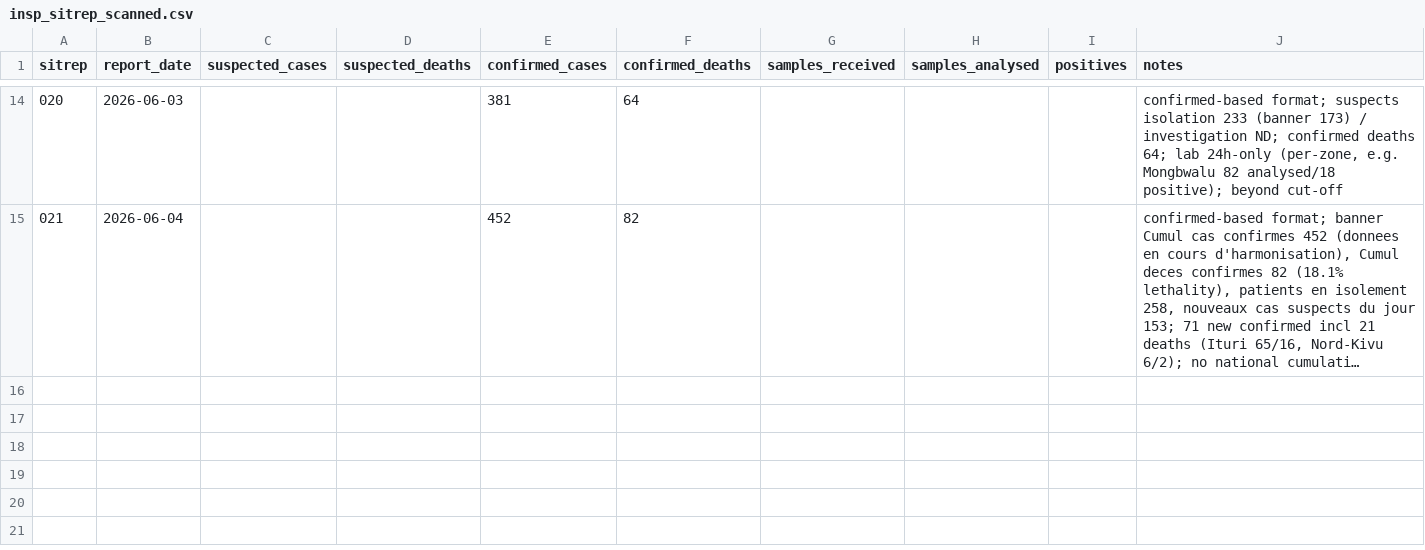
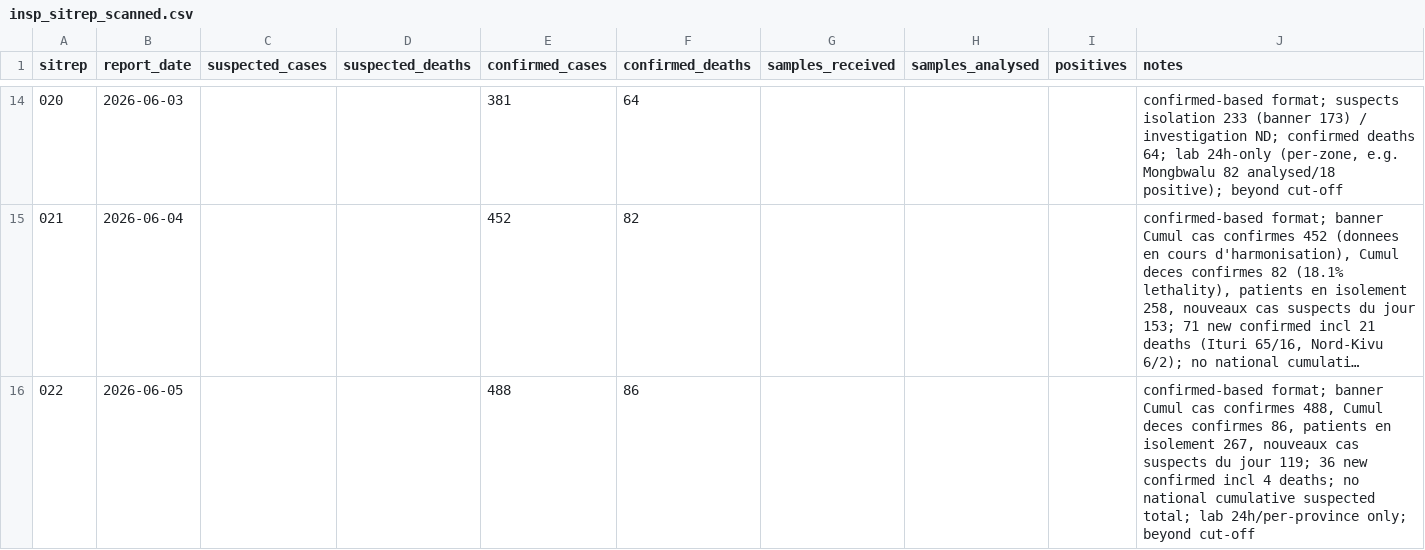
Before and after one commit to epiforecasts/BVDOutbreakSize, a CSV file: data/insp_sitrep_scanned.csv, drawn as a sheet; only a part is shown, gaps mark what is left out; long unchanged cells end in …; the diff names each change by its address in the sheet, - before the commit and + after, or states it on an @@ line.

Commit message:
data: advance cut-off to 5 June (SitRep 022)
Add INSP SitRep 022 (5 June 2026): national cumulative confirmed cases
488, confirmed deaths 86 (isolation 267, 119 new daily suspects). Source
transcribed at INRB-UMIE/Ebola_DRC_2026; the national series ends at
5 June, with no 6 or 7 June report yet.

Advance as_of_date to 5 June and extend confirmed_case_history (488) and
confirmed_death_history (86), matching the test expectations. The lab and
suspected streams remain frozen at their 28 May / 26 May cut-offs as
before, since INSP still publishes no national analysed denominator.

```diff
--- a/data/insp_sitrep_scanned.csv
+++ b/data/insp_sitrep_scanned.csv
+row 16: 022 | 2026-06-05 |  |  | 488 | 86 |  |  |  | confirmed-based format; banner Cumul cas confirmes 488, Cumul deces confirmes 86, patients en isolement 267, nouveaux cas suspects du jour 119; 36 new confirmed incl 4 deaths; no national cumulative suspected total; lab 24h/per-province only; beyond cut-off
```
Also changed, not shown: 2 other files.
